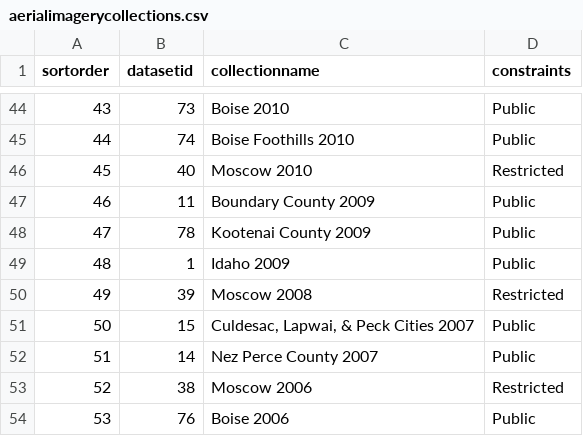
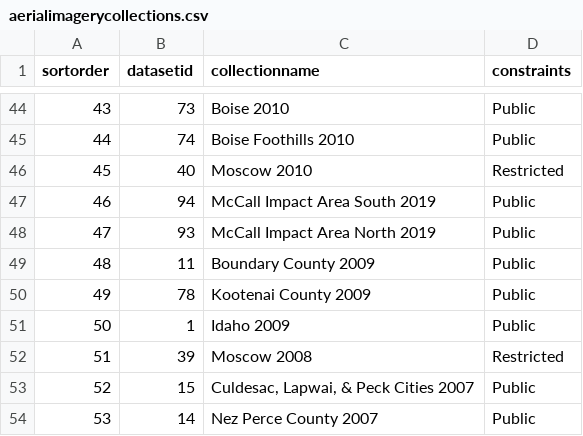
Before and after one commit to uidaholib/inside_source, a CSV file: _data/aerialimagerycollections.csv, drawn as a sheet; only a part is shown, gaps mark what is left out; the shorter side is filled out with more unchanged rows; addresses are those after the commit; the diff names each change by its address in the sheet, - before the commit and + after, or states it on an @@ line.

Commit message:
Add 2009 McCall aerial imagery collections

```diff
--- a/_data/aerialimagerycollections.csv
+++ b/_data/aerialimagerycollections.csv
+row 47: 46 | 94 | McCall Impact Area South 2019 | Public
+row 48: 47 | 93 | McCall Impact Area North 2019 | Public
@@ column A (sortorder) renumbered from row 49 down @@
```
